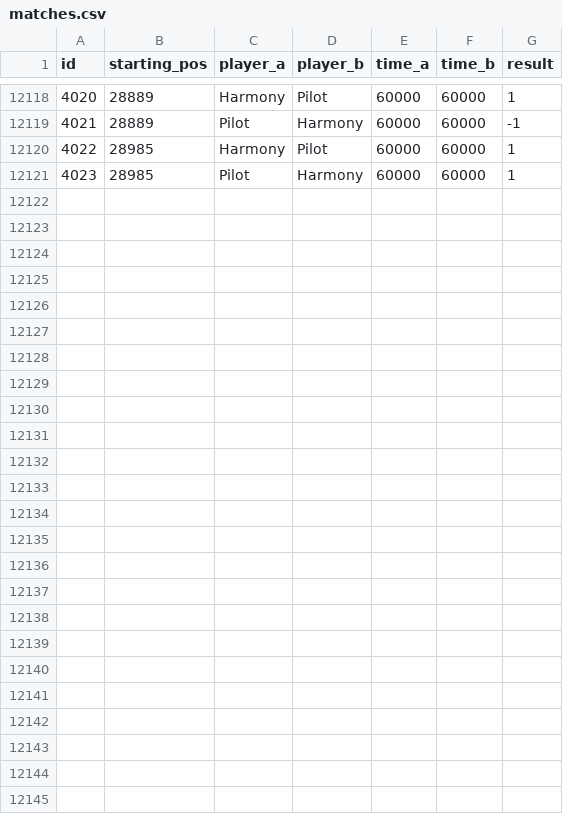
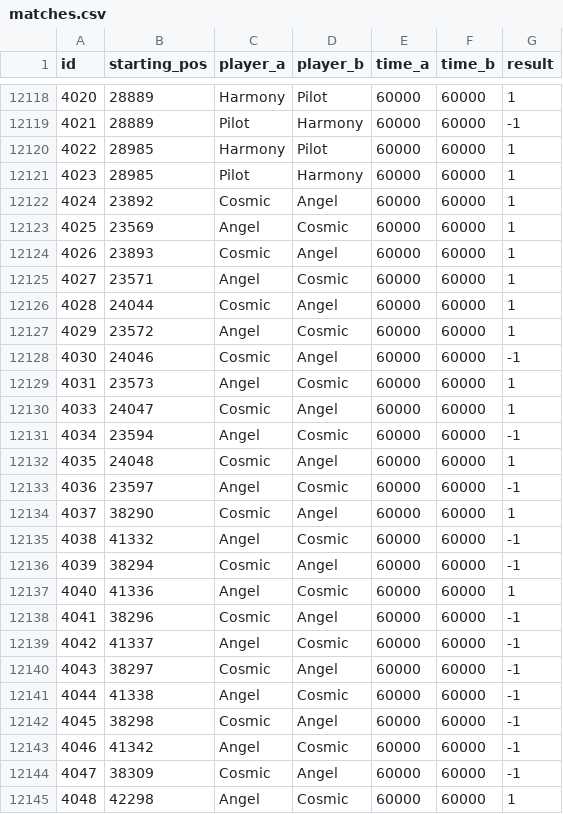
Before and after one commit to PaMeirelles/cpp-santorini, a CSV file: matches.csv, drawn as a sheet; only a part is shown, gaps mark what is left out.

```diff
--- a/matches.csv
+++ b/matches.csv
@@ -12121 +12121,25 @@ id,starting_pos,player_a,player_b,time_a,time_b,result
 4023,28985,Pilot,Harmony,60000,60000,1
+4024,23892,Cosmic,Angel,60000,60000,1
+4025,23569,Angel,Cosmic,60000,60000,1
+4026,23893,Cosmic,Angel,60000,60000,1
+4027,23571,Angel,Cosmic,60000,60000,1
+4028,24044,Cosmic,Angel,60000,60000,1
+4029,23572,Angel,Cosmic,60000,60000,1
+4030,24046,Cosmic,Angel,60000,60000,-1
+4031,23573,Angel,Cosmic,60000,60000,1
+4033,24047,Cosmic,Angel,60000,60000,1
+4034,23594,Angel,Cosmic,60000,60000,-1
+4035,24048,Cosmic,Angel,60000,60000,1
+4036,23597,Angel,Cosmic,60000,60000,-1
+4037,38290,Cosmic,Angel,60000,60000,1
+4038,41332,Angel,Cosmic,60000,60000,-1
+4039,38294,Cosmic,Angel,60000,60000,-1
+4040,41336,Angel,Cosmic,60000,60000,1
+4041,38296,Cosmic,Angel,60000,60000,-1
+4042,41337,Angel,Cosmic,60000,60000,-1
+4043,38297,Cosmic,Angel,60000,60000,-1
+4044,41338,Angel,Cosmic,60000,60000,-1
+4045,38298,Cosmic,Angel,60000,60000,-1
+4046,41342,Angel,Cosmic,60000,60000,-1
+4047,38309,Cosmic,Angel,60000,60000,-1
+4048,42298,Angel,Cosmic,60000,60000,1
```
Also changed, not shown: confidence_interval.csv, data/Cosmic.csv, 26 other files.
